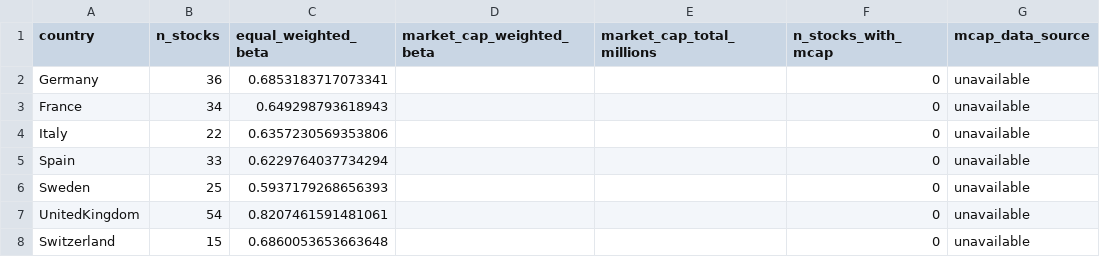
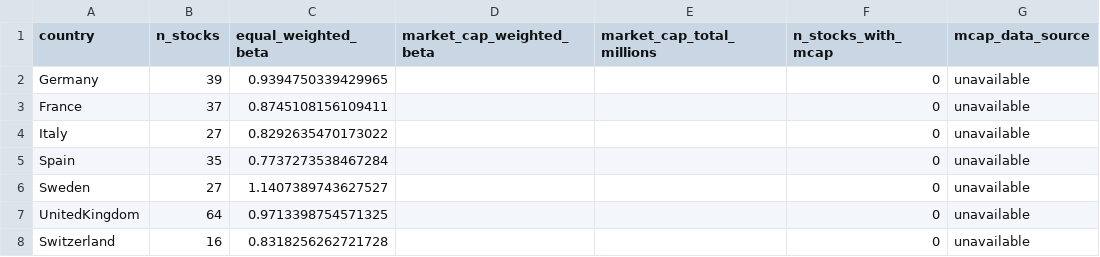
Before and after one commit to Throoni/CAPM_Analysis, a CSV file: results/tables/table7_market_cap_weighted_betas.csv, drawn as a sheet.

Commit message:
Run full pipeline and update all results with latest values
- Re-ran all analysis modules: returns processing, CAPM, Fama-MacBeth, portfolio optimization, robustness checks, value effects, market cap analysis
- Updated all reports with final statistics:
  * 245 valid stocks (standardized)
  * Average R²: 0.236
  * Average beta: 0.917
  * Average alpha: -0.089%
- Updated country-level statistics in all reports
- Fixed remaining references to old values (0.217 R², 219 stocks)
- All analyses now use EUR-converted risk-free rates
- Generated all output files with latest results

```diff
--- a/results/tables/table7_market_cap_weighted_betas.csv
+++ b/results/tables/table7_market_cap_weighted_betas.csv
@@ -1,8 +1,8 @@
 country,n_stocks,equal_weighted_beta,market_cap_weighted_beta,market_cap_total_millions,n_stocks_with_mcap,mcap_data_source
-Germany,36,0.6853183717073341,,,0,unavailable
-France,34,0.649298793618943,,,0,unavailable
-Italy,22,0.6357230569353806,,,0,unavailable
-Spain,33,0.6229764037734294,,,0,unavailable
-Sweden,25,0.5937179268656393,,,0,unavailable
-UnitedKingdom,54,0.8207461591481061,,,0,unavailable
-Switzerland,15,0.6860053653663648,,,0,unavailable
+Germany,39,0.9394750339429965,,,0,unavailable
+France,37,0.8745108156109411,,,0,unavailable
+Italy,27,0.8292635470173022,,,0,unavailable
+Spain,35,0.7737273538467284,,,0,unavailable
+Sweden,27,1.1407389743627527,,,0,unavailable
+UnitedKingdom,64,0.9713398754571325,,,0,unavailable
+Switzerland,16,0.8318256262721728,,,0,unavailable
```
Also changed, not shown: 19 other files.
